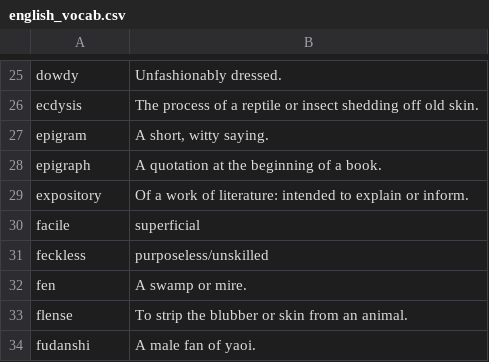
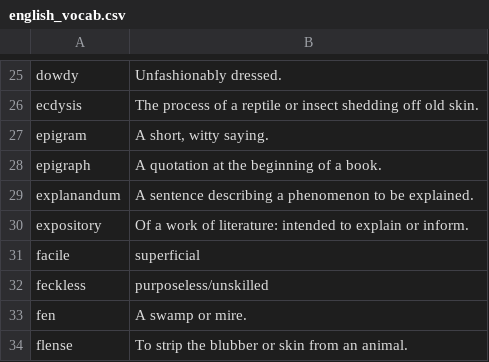
Before and after one commit to eudoxia0/flashcards, a CSV file: sources/english_vocab.csv, drawn as a sheet; only a part is shown, gaps mark what is left out; the shorter side is filled out with more unchanged rows; the diff names each change by its address in the sheet, - before the commit and + after, or states it on an @@ line.

Commit message:
vocab

```diff
--- a/sources/english_vocab.csv
+++ b/sources/english_vocab.csv
+row 29: explanandum | A sentence describing a phenomenon to be explained.
```
Also changed, not shown: 1 other file.
